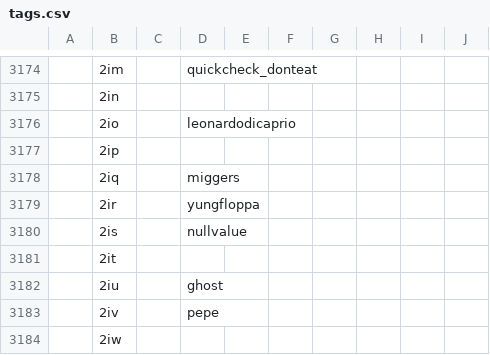
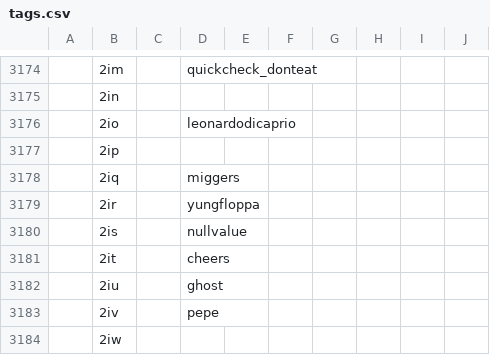
Before and after one commit to KANYEcode/stickers, a CSV file: tags.csv, drawn as a sheet; only a part is shown, gaps mark what is left out; the diff covers the shown part only; the diff names each change by its address in the sheet, - before the commit and + after, or states it on an @@ line.

```diff
--- a/tags.csv
+++ b/tags.csv
-D3181: (empty)
+D3181: cheers
```
Also changed, not shown: 36 added rows, 36 removed rows and 17 edited cells elsewhere in this file.
